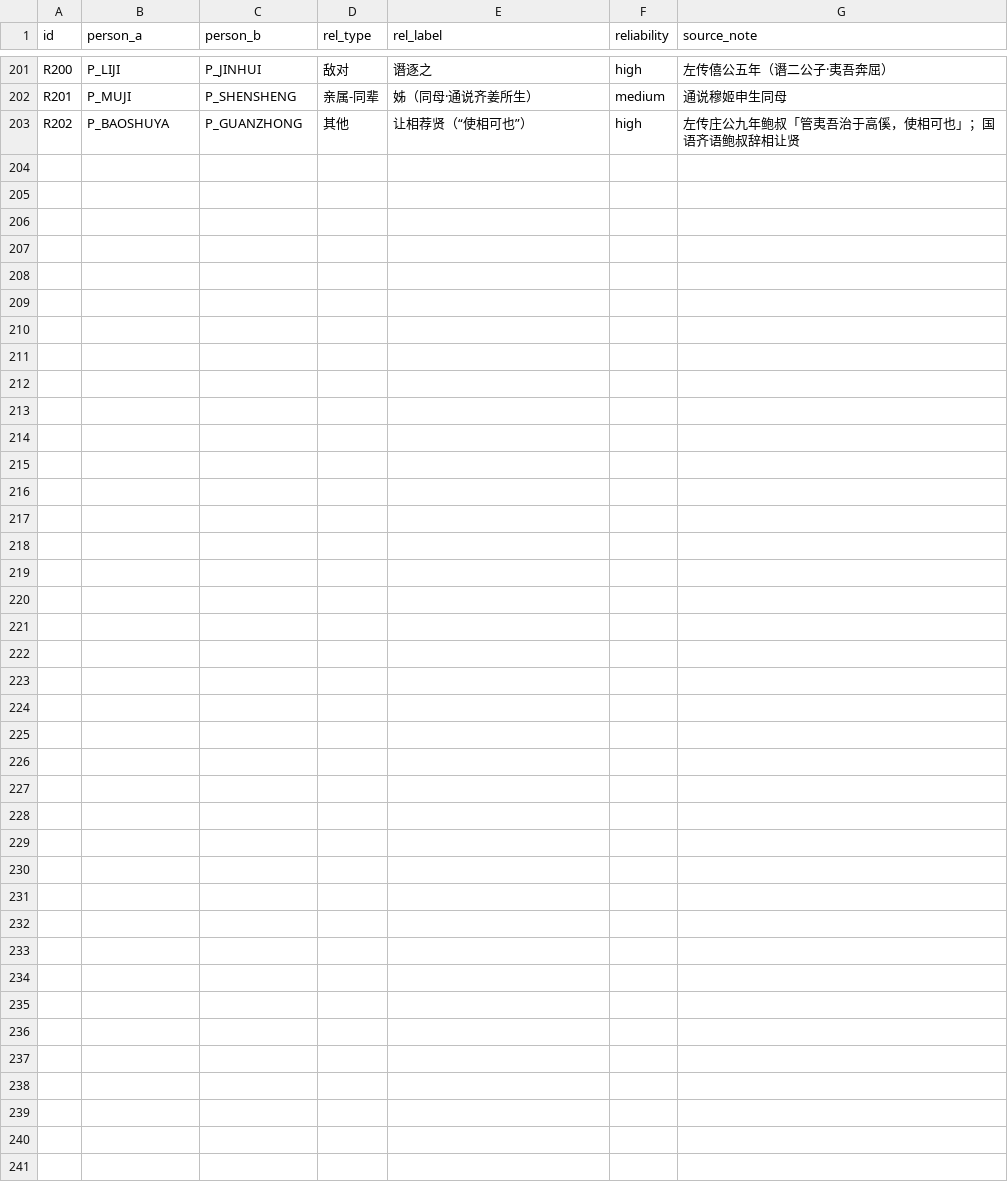
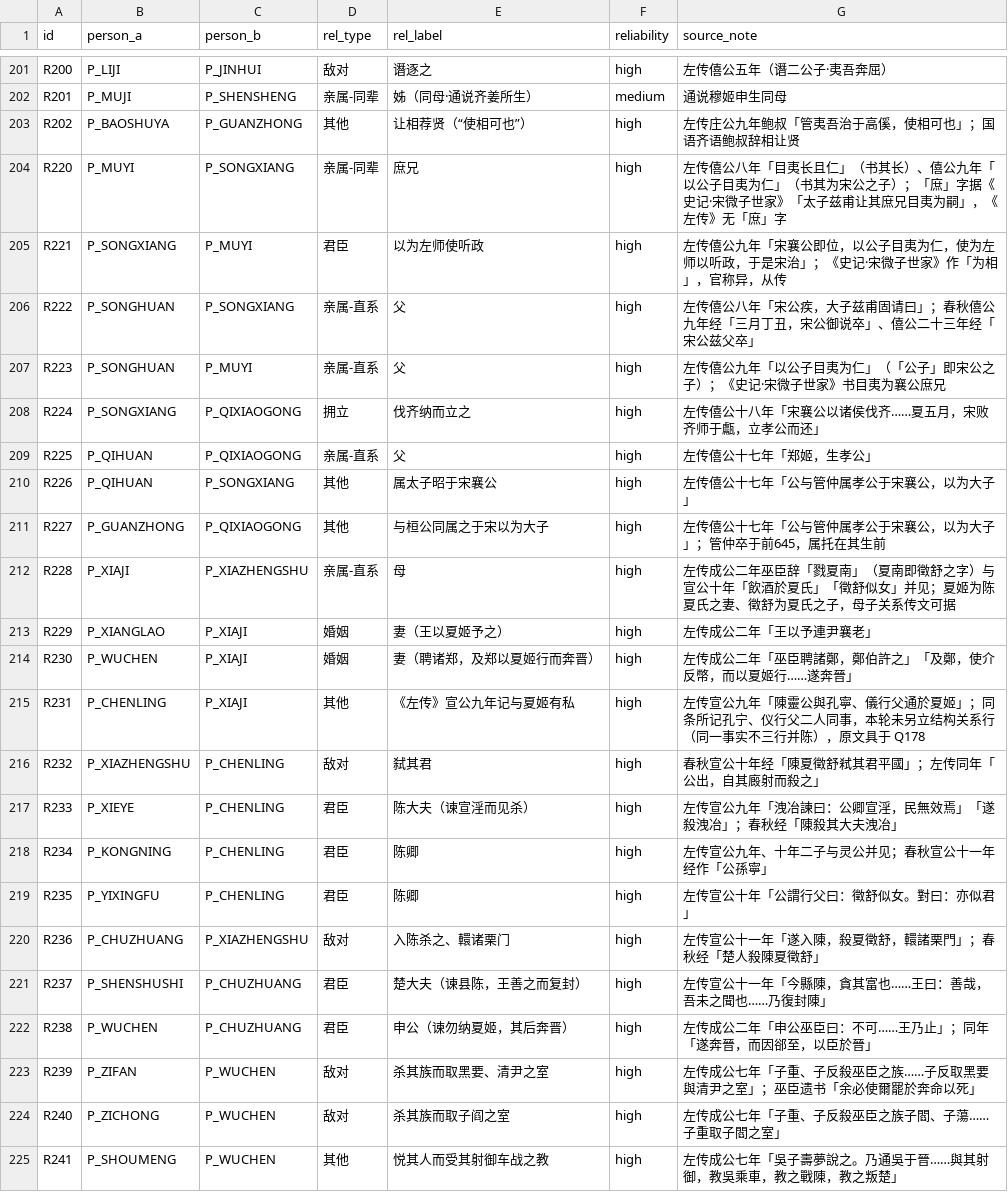
Before and after one commit to QuinnyXu/chunqiu, a CSV file: data/csv/relations.csv, drawn as a sheet; only a part is shown, gaps mark what is left out; the diff names each change by its address in the sheet, - before the commit and + after, or states it on an @@ line.

```diff
--- a/data/csv/relations.csv
+++ b/data/csv/relations.csv
+row 204: R220 | P_MUYI | P_SONGXIANG | 亲属-同辈 | 庶兄 | high | 左传僖公八年「目夷长且仁」（书其长）、僖公九年「以公子目夷为仁」（书其为宋公之子）；「庶」字据《史记·宋微子世家》「太子兹甫让其庶兄目夷为嗣」，《左传》无「庶」字
+row 205: R221 | P_SONGXIANG | P_MUYI | 君臣 | 以为左师使听政 | high | 左传僖公九年「宋襄公即位，以公子目夷为仁，使为左师以听政，于是宋治」；《史记·宋微子世家》作「为相」，官称异，从传
+row 206: R222 | P_SONGHUAN | P_SONGXIANG | 亲属-直系 | 父 | high | 左传僖公八年「宋公疾，大子兹甫固请曰」；春秋僖公九年经「三月丁丑，宋公御说卒」、僖公二十三年经「宋公兹父卒」
+row 207: R223 | P_SONGHUAN | P_MUYI | 亲属-直系 | 父 | high | 左传僖公九年「以公子目夷为仁」（「公子」即宋公之子）；《史记·宋微子世家》书目夷为襄公庶兄
+row 208: R224 | P_SONGXIANG | P_QIXIAOGONG | 拥立 | 伐齐纳而立之 | high | 左传僖公十八年「宋襄公以诸侯伐齐……夏五月，宋败齐师于甗，立孝公而还」
+row 209: R225 | P_QIHUAN | P_QIXIAOGONG | 亲属-直系 | 父 | high | 左传僖公十七年「郑姬，生孝公」
+row 210: R226 | P_QIHUAN | P_SONGXIANG | 其他 | 属太子昭于宋襄公 | high | 左传僖公十七年「公与管仲属孝公于宋襄公，以为大子」
+row 211: R227 | P_GUANZHONG | P_QIXIAOGONG | 其他 | 与桓公同属之于宋以为大子 | high | 左传僖公十七年「公与管仲属孝公于宋襄公，以为大子」；管仲卒于前645，属托在其生前
+row 212: R228 | P_XIAJI | P_XIAZHENGSHU | 亲属-直系 | 母 | high | 左传成公二年巫臣辞「戮夏南」（夏南即徵舒之字）与宣公十年「飲酒於夏氏」「徵舒似女」并见；夏姬为陈夏氏之妻、徵舒为夏氏之子，母子关系传文可据
+row 213: R229 | P_XIANGLAO | P_XIAJI | 婚姻 | 妻（王以夏姬予之） | high | 左传成公二年「王以予連尹襄老」
+row 214: R230 | P_WUCHEN | P_XIAJI | 婚姻 | 妻（聘诸郑，及郑以夏姬行而奔晋） | high | 左传成公二年「巫臣聘諸鄭，鄭伯許之」「及鄭，使介反幣，而以夏姬行……遂奔晉」
+row 215: R231 | P_CHENLING | P_XIAJI | 其他 | 《左传》宣公九年记与夏姬有私 | high | 左传宣公九年「陳靈公與孔寧、儀行父通於夏姬」；同条所记孔宁、仪行父二人同事，本轮未另立结构关系行（同一事实不三行并陈），原文具于 Q178
+row 216: R232 | P_XIAZHENGSHU | P_CHENLING | 敌对 | 弑其君 | high | 春秋宣公十年经「陳夏徵舒弒其君平國」；左传同年「公出，自其廄射而殺之」
+row 217: R233 | P_XIEYE | P_CHENLING | 君臣 | 陈大夫（谏宣淫而见杀） | high | 左传宣公九年「洩冶諫曰：公卿宣淫，民無效焉」「遂殺洩冶」；春秋经「陳殺其大夫洩冶」
+row 218: R234 | P_KONGNING | P_CHENLING | 君臣 | 陈卿 | high | 左传宣公九年、十年二子与灵公并见；春秋宣公十一年经作「公孫寧」
+row 219: R235 | P_YIXINGFU | P_CHENLING | 君臣 | 陈卿 | high | 左传宣公十年「公謂行父曰：徵舒似女。對曰：亦似君」
+row 220: R236 | P_CHUZHUANG | P_XIAZHENGSHU | 敌对 | 入陈杀之、轘诸栗门 | high | 左传宣公十一年「遂入陳，殺夏徵舒，轘諸栗門」；春秋经「楚人殺陳夏徵舒」
+row 221: R237 | P_SHENSHUSHI | P_CHUZHUANG | 君臣 | 楚大夫（谏县陈，王善之而复封） | high | 左传宣公十一年「今縣陳，貪其富也……王曰：善哉，吾未之聞也……乃復封陳」
+row 222: R238 | P_WUCHEN | P_CHUZHUANG | 君臣 | 申公（谏勿纳夏姬，其后奔晋） | high | 左传成公二年「申公巫臣曰：不可……王乃止」；同年「遂奔晉，而因郤至，以臣於晉」
+row 223: R239 | P_ZIFAN | P_WUCHEN | 敌对 | 杀其族而取黑要、清尹之室 | high | 左传成公七年「子重、子反殺巫臣之族……子反取黑要與清尹之室」；巫臣遗书「余必使爾罷於奔命以死」
+row 224: R240 | P_ZICHONG | P_WUCHEN | 敌对 | 杀其族而取子阎之室 | high | 左传成公七年「子重、子反殺巫臣之族子閻、子蕩……子重取子閻之室」
+row 225: R241 | P_SHOUMENG | P_WUCHEN | 其他 | 悦其人而受其射御车战之教 | high | 左传成公七年「吳子壽夢說之。乃通吳于晉……與其射御，教吳乘車，教之戰陳，教之叛楚」
```
Also changed, not shown: data/csv/event_people.csv, data/csv/places.csv, 12 other files.
